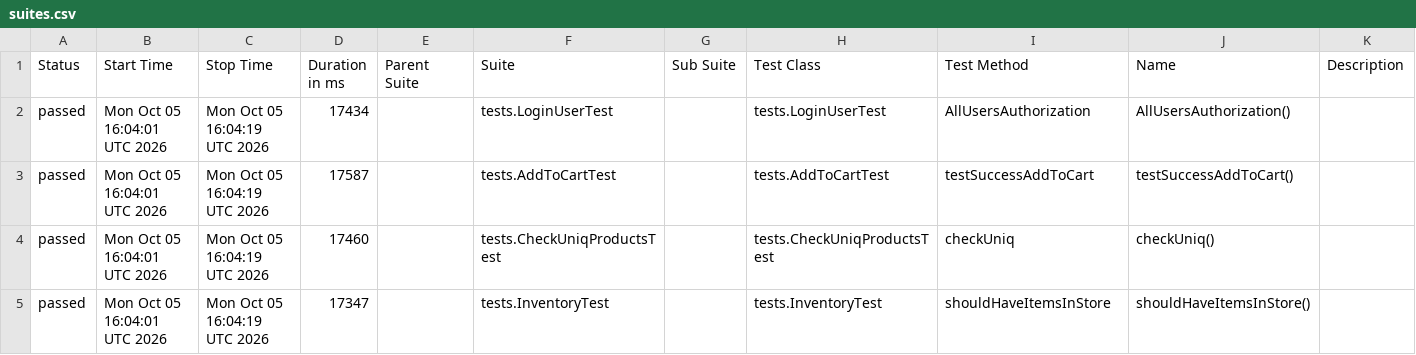
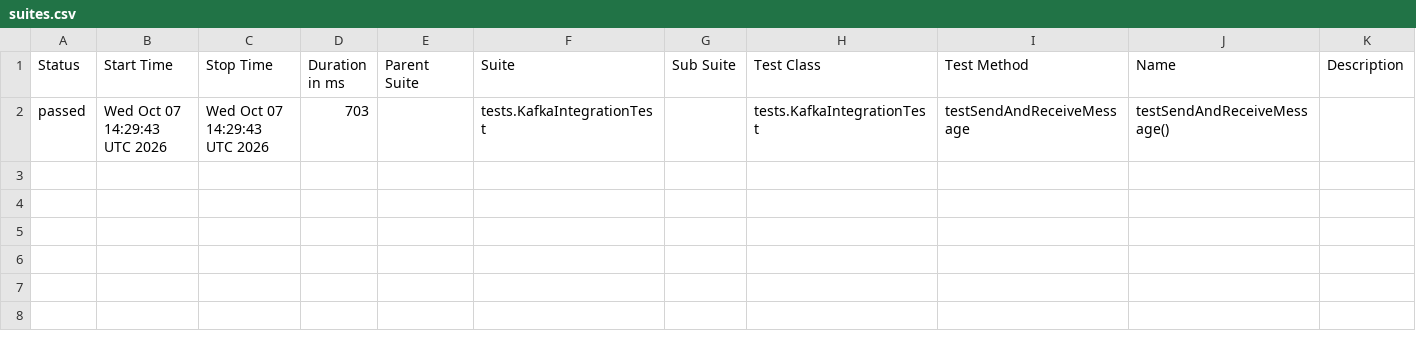
Before and after one commit to ExitArt/aqa_framework, a CSV file: data/suites.csv, drawn as a sheet.

```diff
--- a/data/suites.csv
+++ b/data/suites.csv
@@ -1,5 +1,2 @@
 "Status","Start Time","Stop Time","Duration in ms","Parent Suite","Suite","Sub Suite","Test Class","Test Method","Name","Description"
-"passed","Mon Oct 05 16:04:01 UTC 2026","Mon Oct 05 16:04:19 UTC 2026","17434","","tests.LoginUserTest","","tests.LoginUserTest","AllUsersAuthorization","AllUsersAuthorization()",""
-"passed","Mon Oct 05 16:04:01 UTC 2026","Mon Oct 05 16:04:19 UTC 2026","17587","","tests.AddToCartTest","","tests.AddToCartTest","testSuccessAddToCart","testSuccessAddToCart()",""
-"passed","Mon Oct 05 16:04:01 UTC 2026","Mon Oct 05 16:04:19 UTC 2026","17460","","tests.CheckUniqProductsTest","","tests.CheckUniqProductsTest","checkUniq","checkUniq()",""
-"passed","Mon Oct 05 16:04:01 UTC 2026","Mon Oct 05 16:04:19 UTC 2026","17347","","tests.InventoryTest","","tests.InventoryTest","shouldHaveItemsInStore","shouldHaveItemsInStore()",""
+"passed","Wed Oct 07 14:29:43 UTC 2026","Wed Oct 07 14:29:43 UTC 2026","703","","tests.KafkaIntegrationTest","","tests.KafkaIntegrationTest","testSendAndReceiveMessage","testSendAndReceiveMessage()",""
```
Also changed, not shown: 34 other files.
